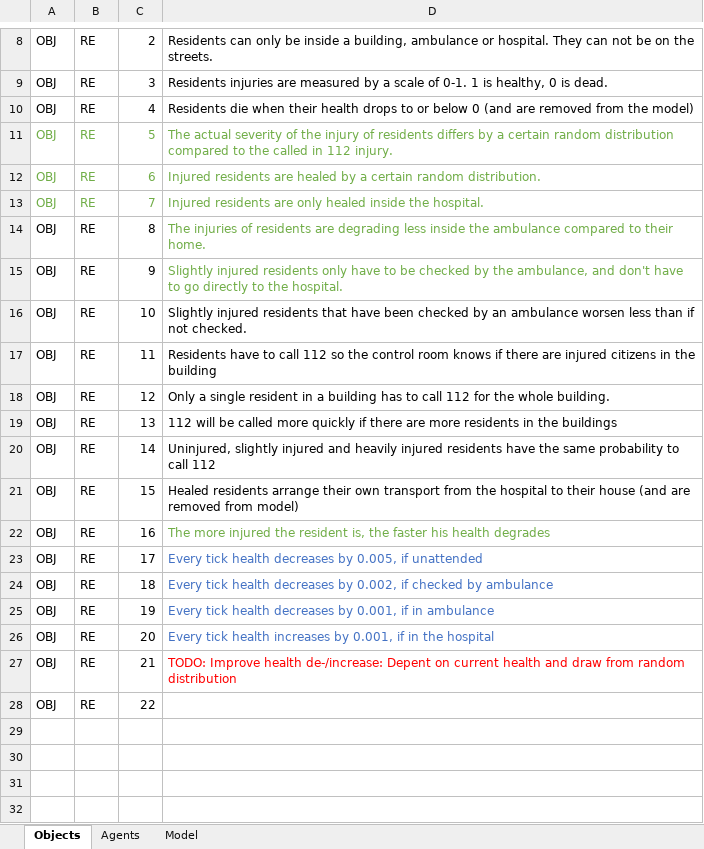
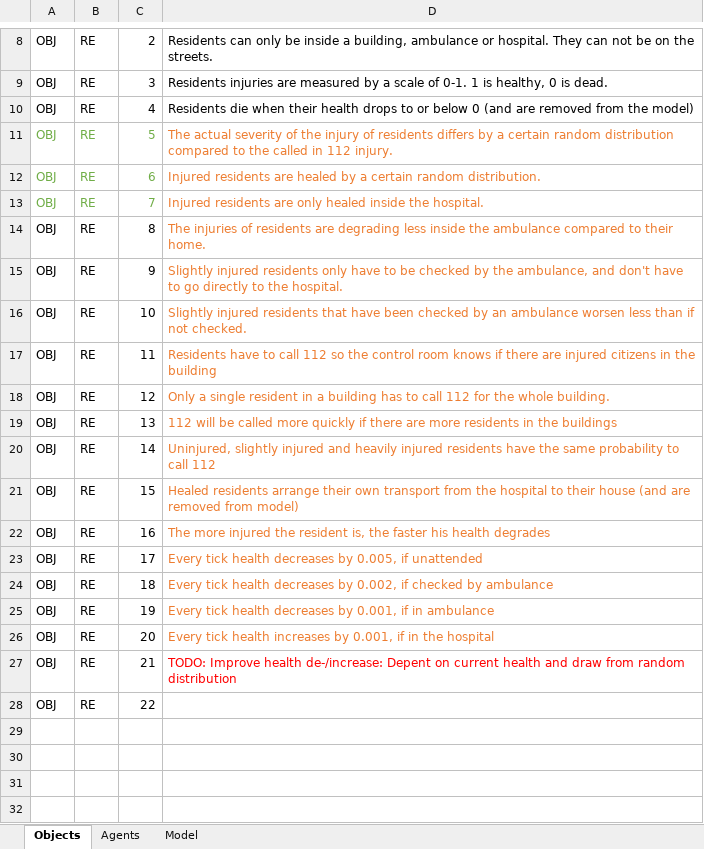
Before and after one commit to EwoutH/SEN1211-earthquake-project, an Excel workbook: conceptualisation/Requirements.xlsx, sheet Objects, drawn as a sheet; only a part is shown, gaps mark what is left out; values as stored, in another font and other column widths than the file's, no borders; the diff names each change by its address in the sheet, - before the commit and + after, or states it on an @@ line.

Commit message:
Marked some old requirements
These requirements are old and are either not implemented or implemented in another way. They will be deleted or rephrased.

```diff
--- a/conceptualisation/Requirements.xlsx (sheet Objects)
+++ b/conceptualisation/Requirements.xlsx (sheet Objects)
-D11:D15 text colour: #70AD47
+D11:D15 text colour: #ED7D31
-D16:D21 text colour: black
+D16:D21 text colour: #ED7D31
-D22 text colour: #70AD47
+D22 text colour: #ED7D31
-D23:D26 text colour: #4472C4
+D23:D26 text colour: #ED7D31
```
Also changed, not shown: sheet Agents, sheet Model.
